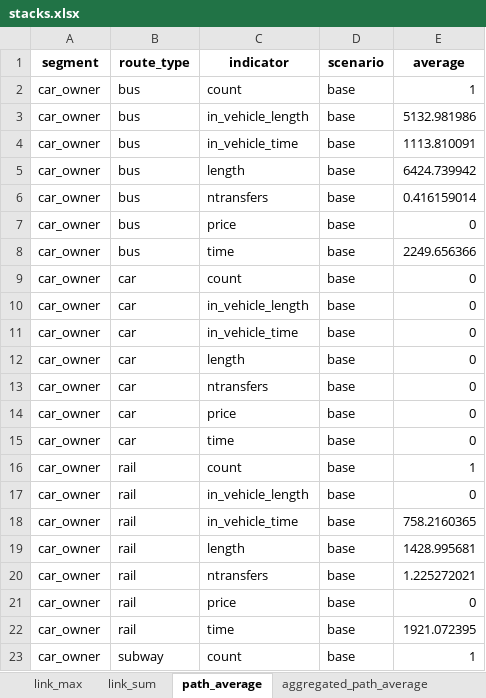
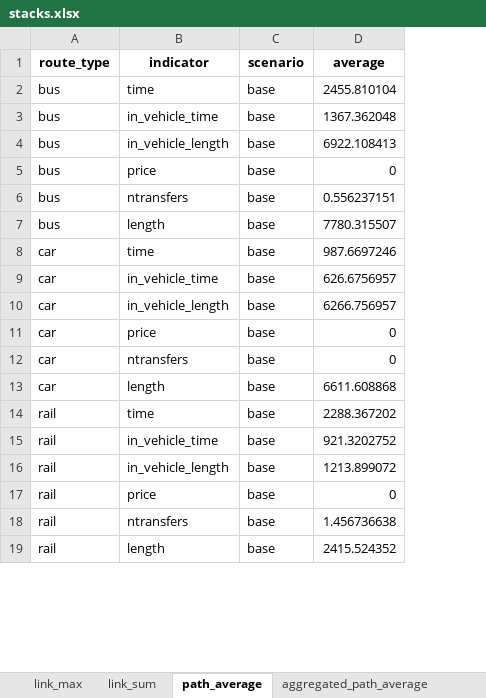
Before and after one commit to systragroup/quetzal_paris, an Excel workbook: outputs/stacks.xlsx, sheet path_average, drawn as a sheet; only a part is shown; values as stored, in another font and other column widths than the file's, no borders; removed rows and columns are numbered as before the commit, all else as after; the diff covers the shown part only; the diff names each change by its address in the sheet, - before the commit and + after, or states it on an @@ line.

```diff
--- a/outputs/stacks.xlsx (sheet path_average)
+++ b/outputs/stacks.xlsx (sheet path_average)
-column A (segment), rows 3-5: all car_owner; rows 7-13: all car_owner; row 15: car_owner; rows 17-19: all car_owner; rows 21-22: car_owner | car_owner
-row 2: car_owner | bus | count | base | 1
-B2 (indicator): in_vehicle_length
+B2 (indicator): time
-D2 (average): 5132.981986
+D2 (average): 2455.810104
-D3 (average): 1113.810091
+D3 (average): 1367.362048
-B4 (indicator): length
+B4 (indicator): in_vehicle_length
-D4 (average): 6424.739942
+D4 (average): 6922.108413
-row 6: car_owner | bus | ntransfers | base | 0.416159014
+row 6: bus | ntransfers | base | 0.556237151
-B7 (indicator): time
+B7 (indicator): length
-D7 (average): 2249.656366
+D7 (average): 7780.315507
-B8 (indicator): count
+B8 (indicator): time
-D8 (average): 0
+D8 (average): 987.6697246
-B9 (indicator): in_vehicle_length
+B9 (indicator): in_vehicle_time
-D9 (average): 0
+D9 (average): 626.6756957
-B10 (indicator): in_vehicle_time
+B10 (indicator): in_vehicle_length
-D10 (average): 0
+D10 (average): 6266.756957
-B11 (indicator): length
+B11 (indicator): price
-row 14: car_owner | car | price | base | 0
-B13 (indicator): time
+B13 (indicator): length
-D13 (average): 0
+D13 (average): 6611.608868
-row 16: car_owner | rail | count | base | 1
-B14 (indicator): in_vehicle_length
+B14 (indicator): time
-D14 (average): 0
+D14 (average): 2288.367202
-D15 (average): 758.2160365
+D15 (average): 921.3202752
-B16 (indicator): length
+B16 (indicator): in_vehicle_length
-D16 (average): 1428.995681
+D16 (average): 1213.899072
-row 20: car_owner | rail | ntransfers | base | 1.225272021
+row 18: rail | ntransfers | base | 1.456736638
-B19 (indicator): time
+B19 (indicator): length
-D19 (average): 1921.072395
+D19 (average): 2415.524352
-row 23: car_owner | subway | count | base | 1
```
Also changed, not shown: 3 added rows, 131 removed rows and 19 edited cells elsewhere in this sheet, sheet link_sum, sheet aggregated_link_sum, sheet link_max, sheet path_sum, sheet aggregated_path_average, sheet aggregated_link_max, 43 other files.
